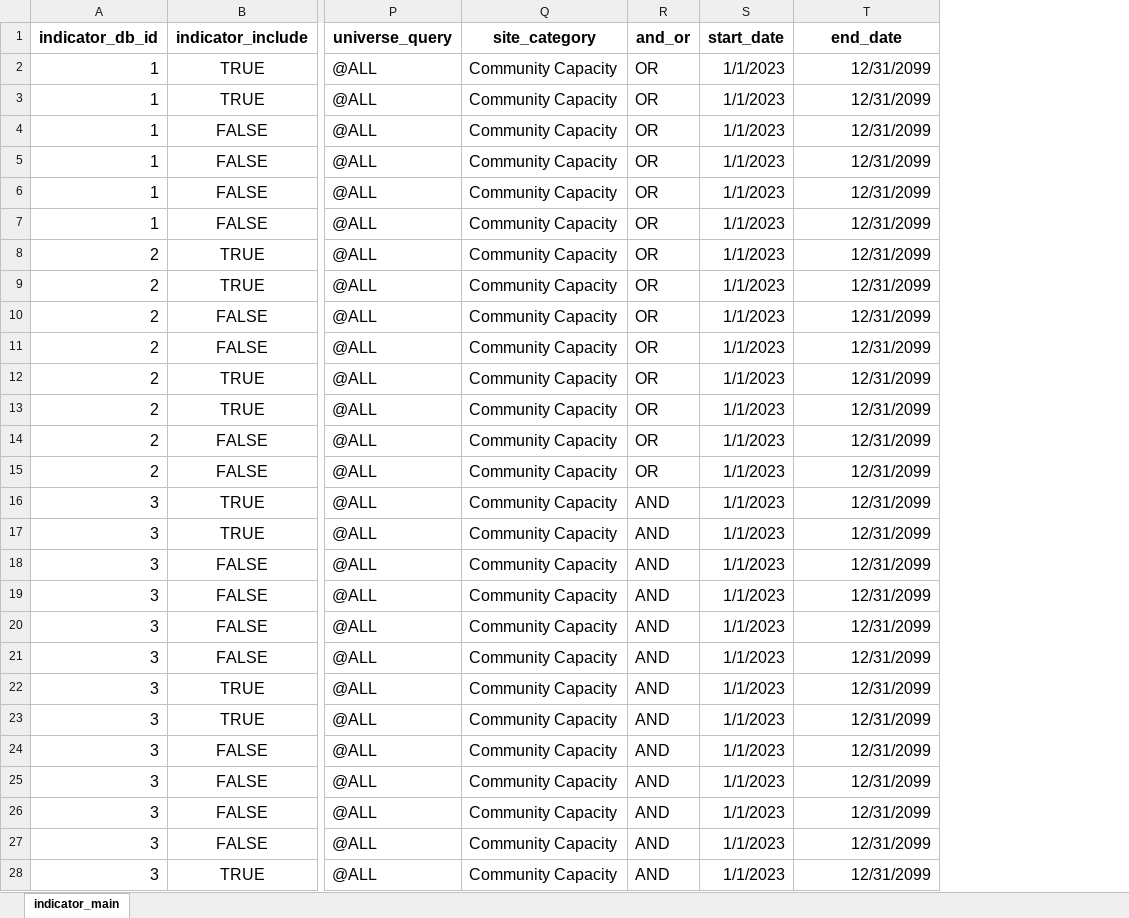
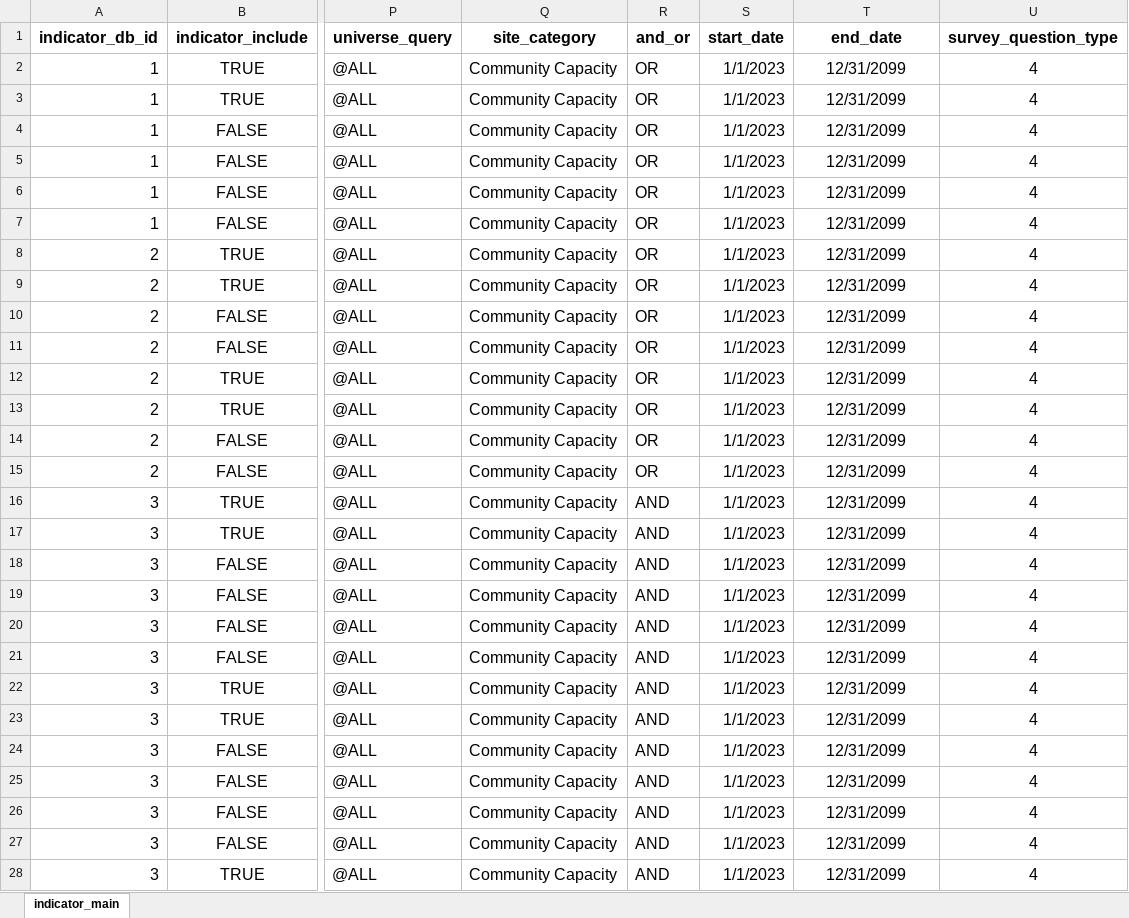
Before and after one commit to data-driven-detroit/nvi_etl, an Excel workbook: primary_survey/v2025/conf/nvi_answer_key_20260316.xlsx, sheet indicator_main, drawn as a sheet; only a part is shown, gaps mark what is left out; values as stored, in another font and other column widths than the file's, no borders; conditional formats not drawn; the diff covers the shown part only; the diff names each change by its address in the sheet, - before the commit and + after, or states it on an @@ line.

```diff
--- a/primary_survey/v2025/conf/nvi_answer_key_20260316.xlsx (sheet indicator_main)
+++ b/primary_survey/v2025/conf/nvi_answer_key_20260316.xlsx (sheet indicator_main)
+column U (survey_question_type), rows 2-28: all 4
-T2:T28 alignment: right
+T2:T28 alignment: center
```
Also changed, not shown: 362 edited cells and cell formats elsewhere in this sheet, 15 other files.
